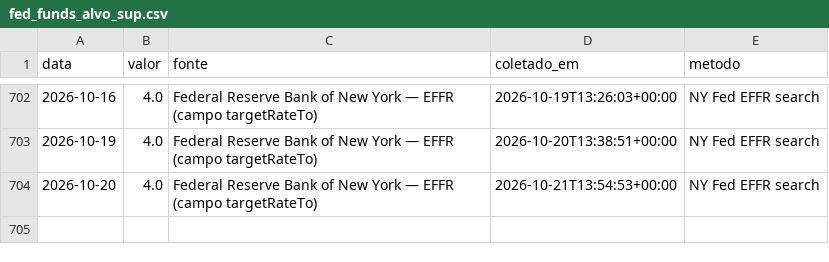
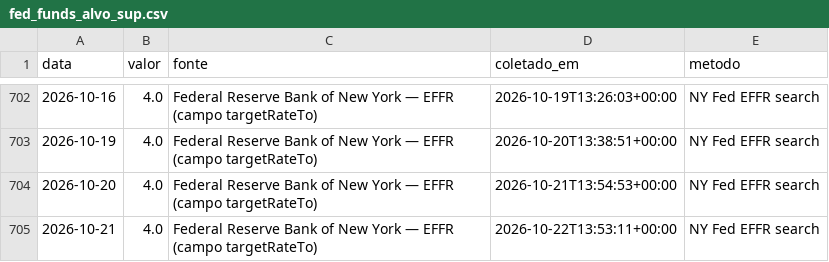
Before and after one commit to rjguimaraes/daily-brief, a CSV file: data/series/fed_funds_alvo_sup.csv, drawn as a sheet; only a part is shown, gaps mark what is left out; the diff names each change by its address in the sheet, - before the commit and + after, or states it on an @@ line.

```diff
--- a/data/series/fed_funds_alvo_sup.csv
+++ b/data/series/fed_funds_alvo_sup.csv
+row 705: 2026-10-21 | 4.0 | Federal Reserve Bank of New York — EFFR (campo targetRateTo) | 2026-10-22T13:53:11+00:00 | NY Fed EFFR search
```
Also changed, not shown: data/series/fed_funds_alvo_inf.csv, data/series/fed_funds_efetiva.csv, 6 other files.
